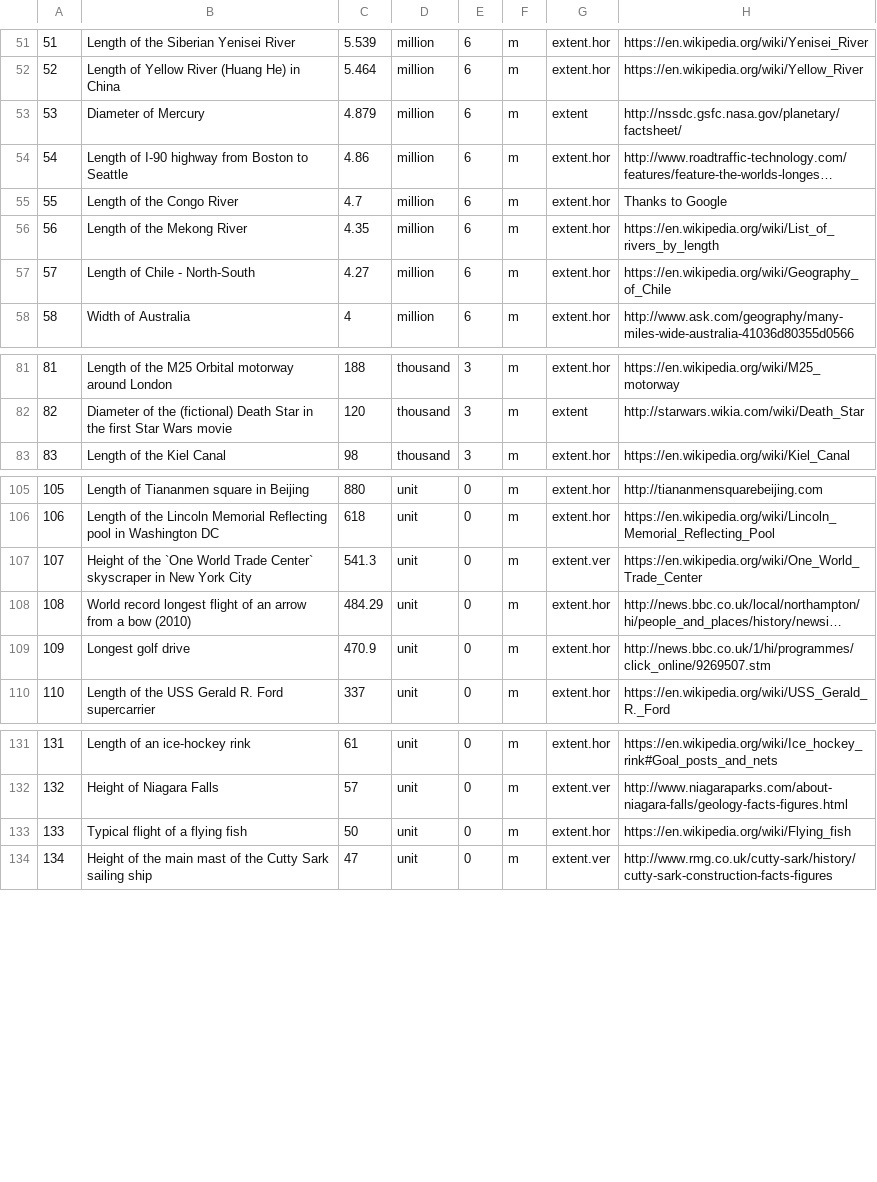
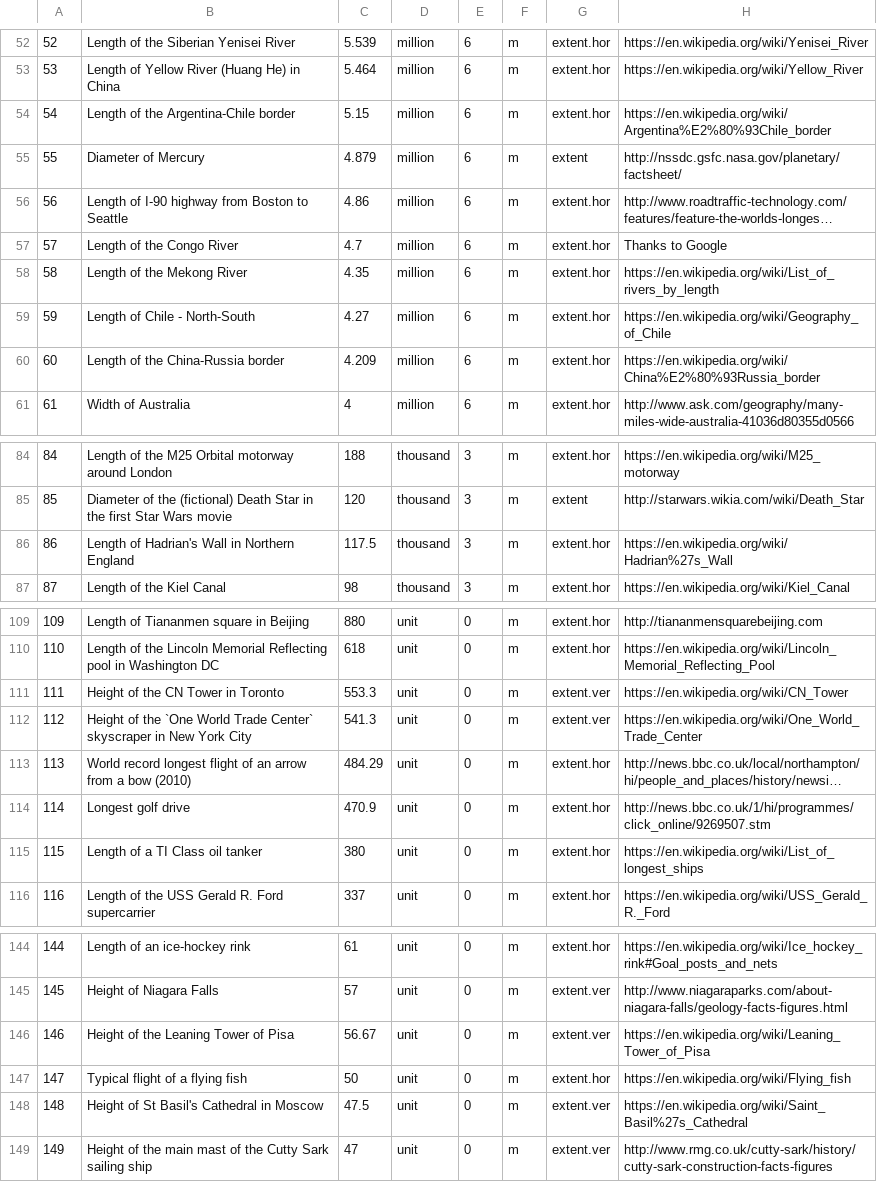
Before and after one commit to andrewcaelliott/my-first-blog, a CSV file: blog/data/Reference_Lengths.csv, drawn as a sheet; only a part is shown, gaps mark what is left out; long unchanged cells end in …; the diff covers the shown part only; the diff names each change by its address in the sheet, - before the commit and + after, or states it on an @@ line.

Commit message:
#more reference lengths

```diff
--- a/blog/data/Reference_Lengths.csv
+++ b/blog/data/Reference_Lengths.csv
@@ column A renumbered from row 48 down @@
+row 54: 54 | Length of the Argentina-Chile border | 5.15 | million | 6 | m | extent.hor | https://en.wikipedia.org/wiki/Argentina%E2%80%93Chile_border
+row 60: 60 | Length of the China-Russia border | 4.209 | million | 6 | m | extent.hor | https://en.wikipedia.org/wiki/China%E2%80%93Russia_border
+row 86: 86 | Length of Hadrian's Wall in Northern England | 117.5 | thousand | 3 | m | extent.hor | https://en.wikipedia.org/wiki/Hadrian%27s_Wall
+row 111: 111 | Height of the CN Tower in Toronto | 553.3 | unit | 0 | m | extent.ver | https://en.wikipedia.org/wiki/CN_Tower
+row 115: 115 | Length of a TI Class oil tanker | 380 | unit | 0 | m | extent.hor | https://en.wikipedia.org/wiki/List_of_longest_ships
+row 146: 146 | Height of the Leaning Tower of Pisa | 56.67 | unit | 0 | m | extent.ver | https://en.wikipedia.org/wiki/Leaning_Tower_of_Pisa
+row 148: 148 | Height of St Basil's Cathedral in Moscow | 47.5 | unit | 0 | m | extent.ver | https://en.wikipedia.org/wiki/Saint_Basil%27s_Cathedral
```
Also changed, not shown: 15 added rows and 1 moved row elsewhere in this file.
